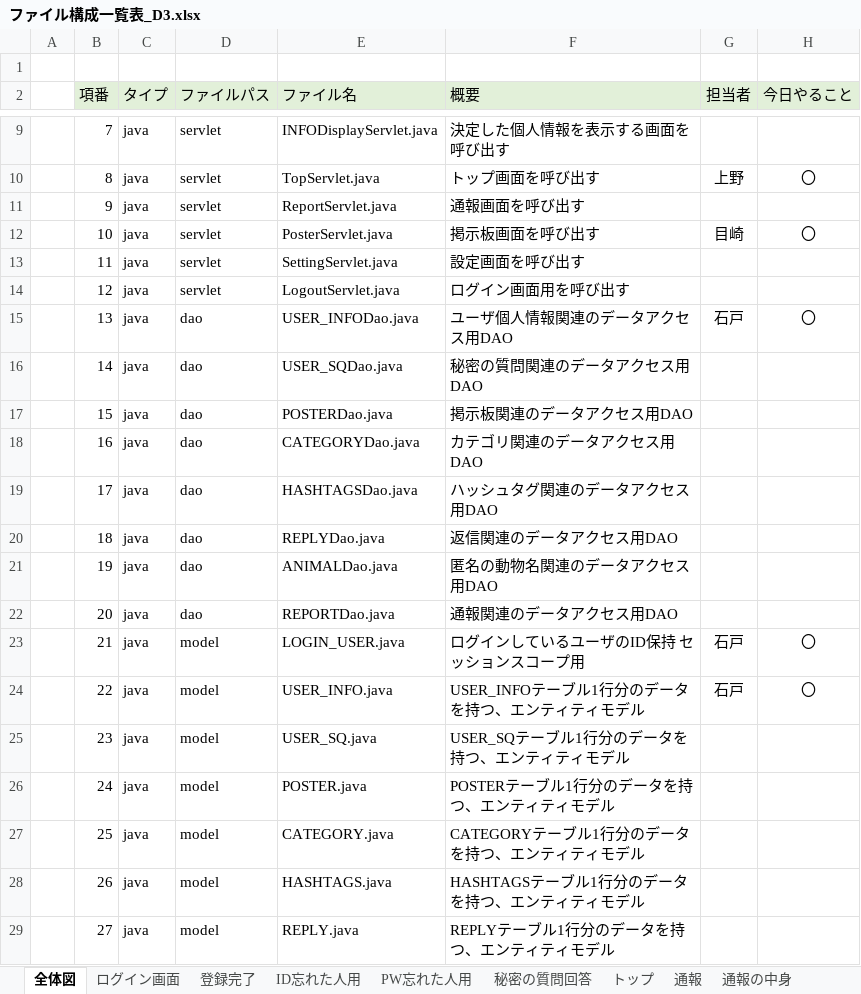
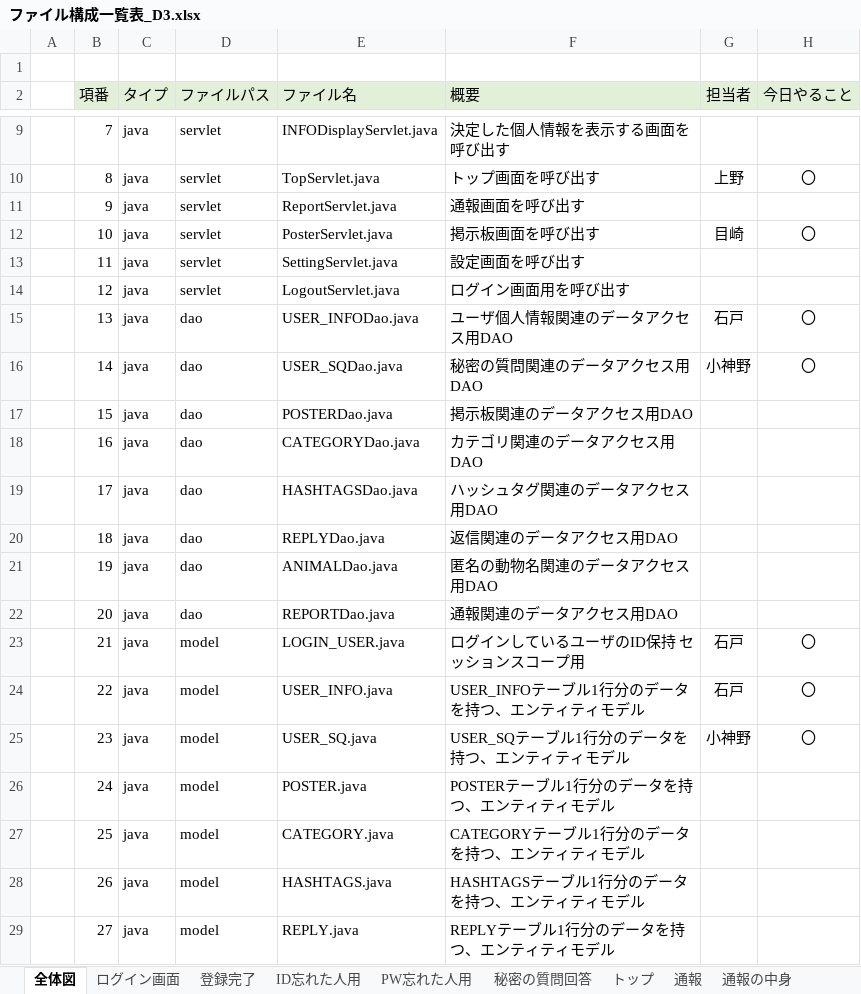
Before and after one commit to dojo2023/D-3, an Excel workbook: doc/ファイル構成一覧表_D3.xlsx, sheet 全体図, drawn as a sheet; only a part is shown, gaps mark what is left out; values as stored, in another font and other column widths than the file's, no borders; conditional formats not drawn; the diff names each change by its address in the sheet, - before the commit and + after, or states it on an @@ line.

```diff
--- a/doc/ファイル構成一覧表_D3.xlsx (sheet 全体図)
+++ b/doc/ファイル構成一覧表_D3.xlsx (sheet 全体図)
-G16 (担当者): (empty)
+G16 (担当者): 小神野
-H16 (今日やること): (empty)
+H16 (今日やること): 〇
-G25 (担当者): (empty)
+G25 (担当者): 小神野
-H25 (今日やること): (empty)
+H25 (今日やること): 〇
```
Also changed, not shown: 3 other files.
